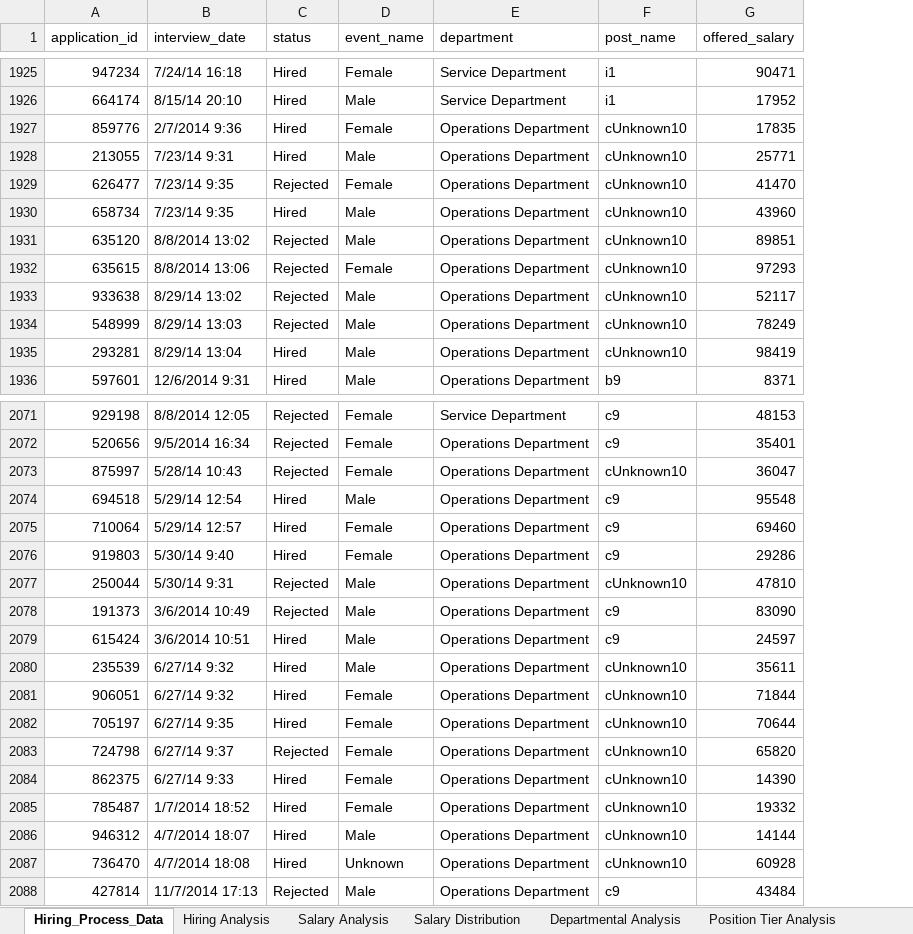
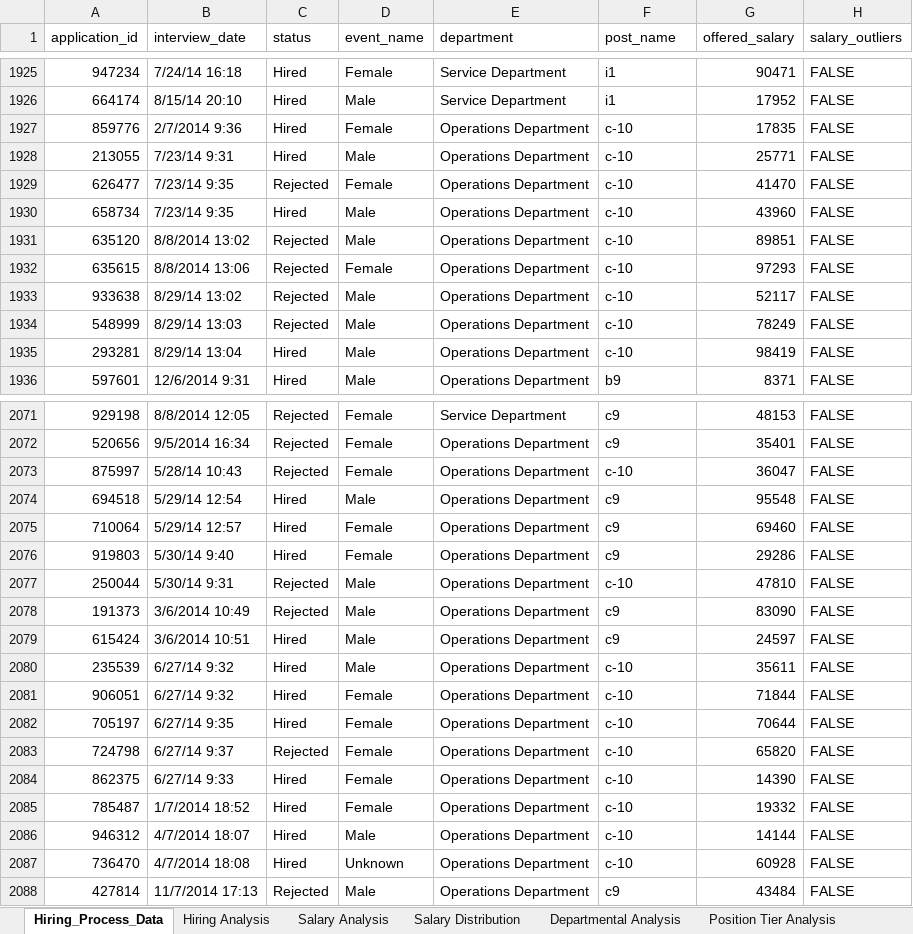
Before and after one commit to tushar2704/Hiring-Process-Analytics, an Excel workbook: src/data_processed/Hiring_Analysis.xlsx, sheet Hiring_Process_Data, drawn as a sheet; only a part is shown, gaps mark what is left out; values as stored, in another font and other column widths than the file's, no cell formats; the diff covers the shown part only; the diff names each change by its address in the sheet, - before the commit and + after, or states it on an @@ line.

Commit message:
data Analysis updates

```diff
--- a/src/data_processed/Hiring_Analysis.xlsx (sheet Hiring_Process_Data)
+++ b/src/data_processed/Hiring_Analysis.xlsx (sheet Hiring_Process_Data)
+column H (salary_outliers), rows 1925-1936: all FALSE; rows 2071-2088: all FALSE
-F1927:F1935 (post_name): cUnknown10
+F1927:F1935 (post_name): c-10
-F2073 (post_name): cUnknown10
+F2073 (post_name): c-10
-F2077 (post_name): cUnknown10
+F2077 (post_name): c-10
-F2080:F2087 (post_name): cUnknown10
+F2080:F2087 (post_name): c-10
```
Also changed, not shown: 213 edited cells elsewhere in this sheet, sheet Position Tier Analysis, sheet Departmental Analysis, sheet Salary Distribution, sheet Salary Analysis, sheet Hiring Analysis, cell formats, charts or pictures, 3 other files.
